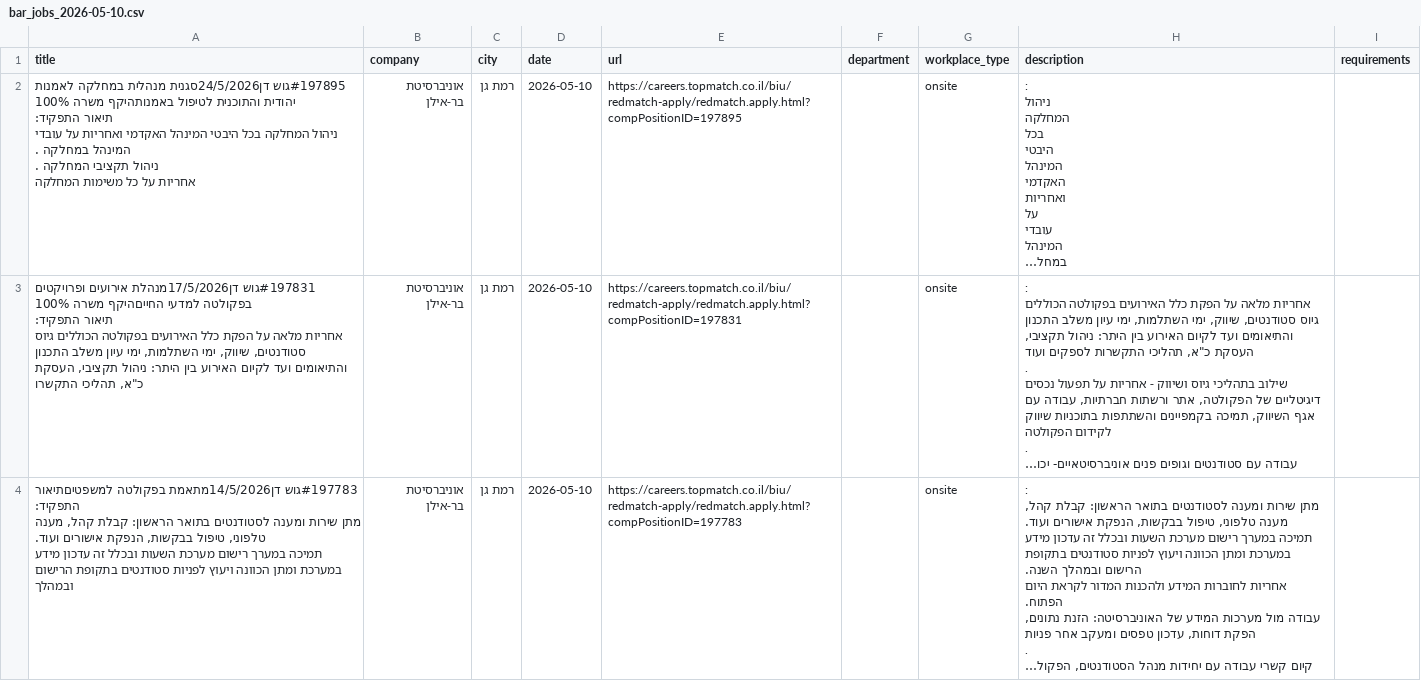
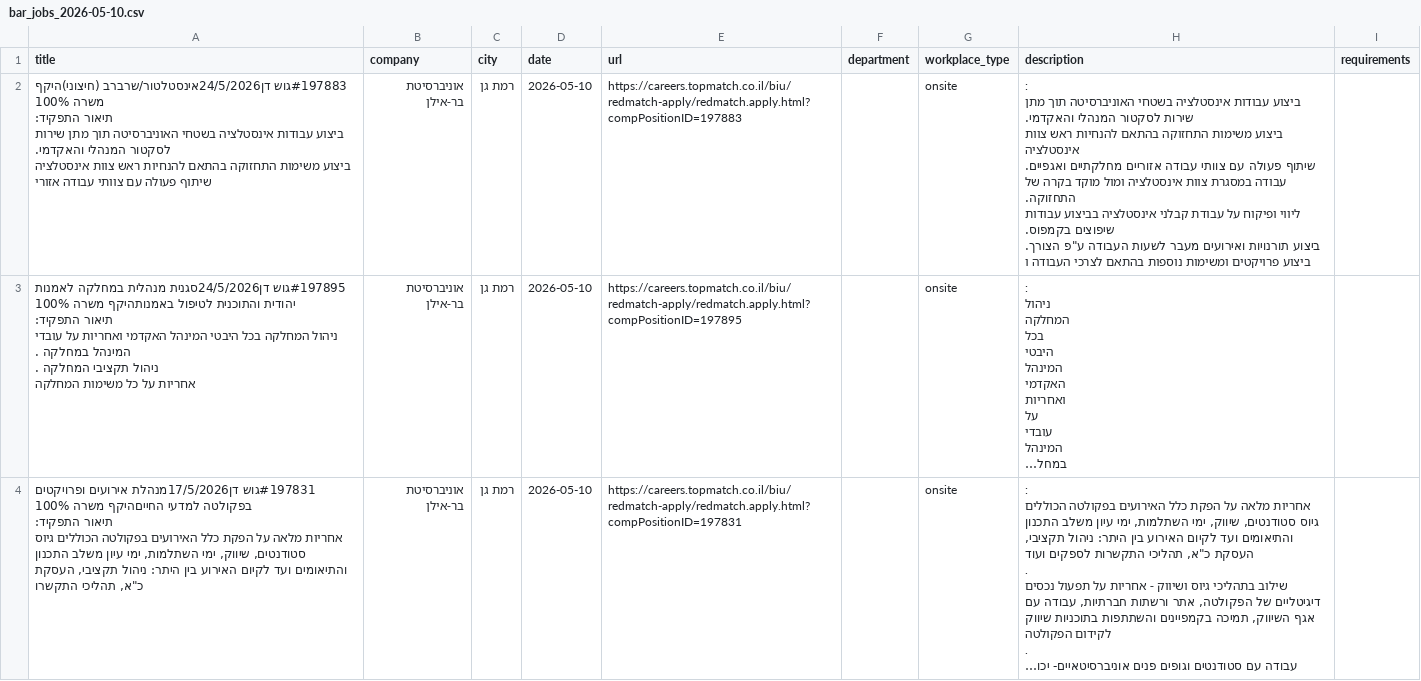
Before and after one commit to Genys30/jobfinder1, a CSV file: bar_jobs_2026-05-10.csv, drawn as a sheet; only a part is shown; the shorter side is filled out with more unchanged rows; long unchanged cells end in …; ↵ is a line break in a cell; the diff covers the shown part only; the diff names each change by its address in the sheet, - before the commit and + after, or states it on an @@ line.

```diff
--- a/bar_jobs_2026-05-10.csv
+++ b/bar_jobs_2026-05-10.csv
+row 2: #197883גוש דן24/5/2026אינסטלטור/שרברב (חיצוני)היקף משרה 100% ↵ תיאור התפקיד: ↵ ביצוע עבודות אינסטלציה בשטחי האוניברסיטה תוך מתן שירות לסקטור המנהלי והאקדמי. ↵ ביצוע משימות התחזוקה בהתאם להנחיות ראש צוות אינסטלציה ↵ שיתוף פעולה עם צוותי עבודה אזורי | אוניברסיטת בר-אילן | רמת גן | 2026-05-10 | https://careers.topmatch.co.il/biu/redmatch-apply/redmatch.apply.html?compPositionID=197883 |  | onsite | : ↵ ביצוע עבודות אינסטלציה בשטחי האוניברסיטה תוך מתן שירות לסקטור המנהלי והאקדמי. ↵ ביצוע משימות התחזוקה בהתאם להנחיות ראש צוות אינסטלציה ↵ שיתוף פעולה עם צוותי עבודה אזוריים מחלקתיים ואגפיים. ↵ עבודה במסגרת צוות אינסטלציה ומול מוקד בקרה של התחזוקה. ↵ ליווי ופיקוח על עבודת קבלני אינסטלציה בביצוע עבודות שיפוצים בקמפוס. ↵ ביצוע תורנויות ואירועים מעבר לשעות העבודה ע"פ הצורך. ↵ ביצוע פרויקטים ומשימות נוספות בהתאם לצרכי העבודה ו
```
Also changed, not shown: 1 removed row elsewhere in this file, comeet_jobs_2026-05-10.csv, huji_alumni_jobs_2026-05-10.csv, 12 other files.
